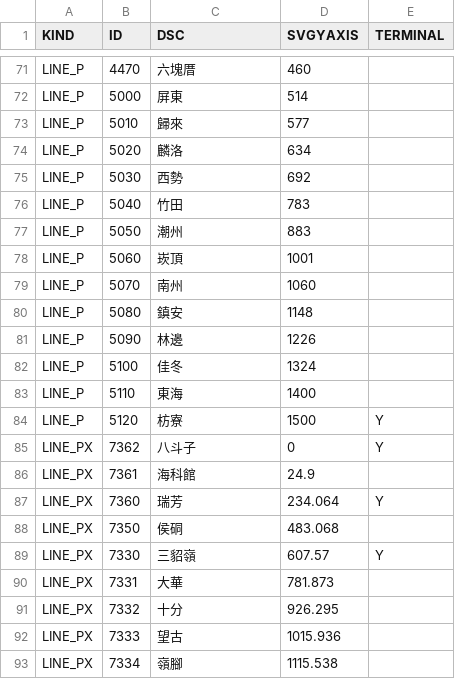
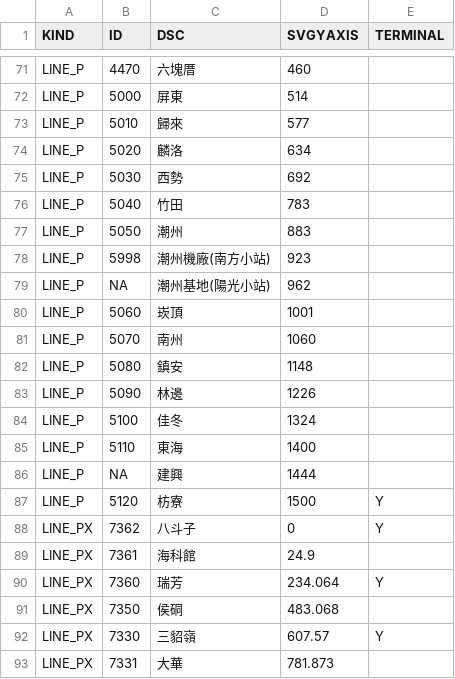
Before and after one commit to billy1125/TRA_time_space_diagram, a CSV file: CSV/SVG_Y_Axis.csv, drawn as a sheet; only a part is shown, gaps mark what is left out; the shorter side is filled out with more unchanged rows; the diff names each change by its address in the sheet, - before the commit and + after, or states it on an @@ line.

Commit message:
2023.07.10 增加車站
增加潮州機廠(南方小站)與預留潮州基地(陽光小站)兩個車站，實際上這兩個車站是分支出去的，但目前便利起見，暫時將這兩個車站視為屏東線的一部分。除此之外，也補上建興車站(廢站)。

```diff
--- a/CSV/SVG_Y_Axis.csv
+++ b/CSV/SVG_Y_Axis.csv
+row 78: LINE_P | 5998 | 潮州機廠(南方小站) | 923
+row 79: LINE_P | NA | 潮州基地(陽光小站) | 962
+row 86: LINE_P | NA | 建興 | 1444
```
Also changed, not shown: CSV/CarKind.csv, CSV/Route.csv, 2 other files.
